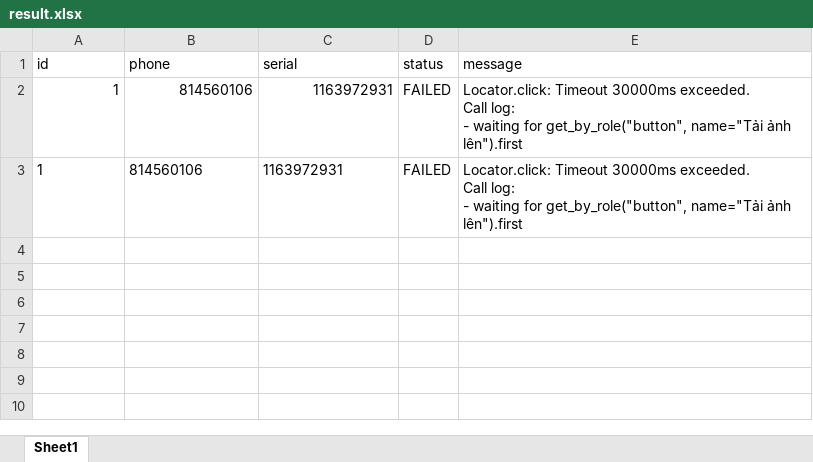
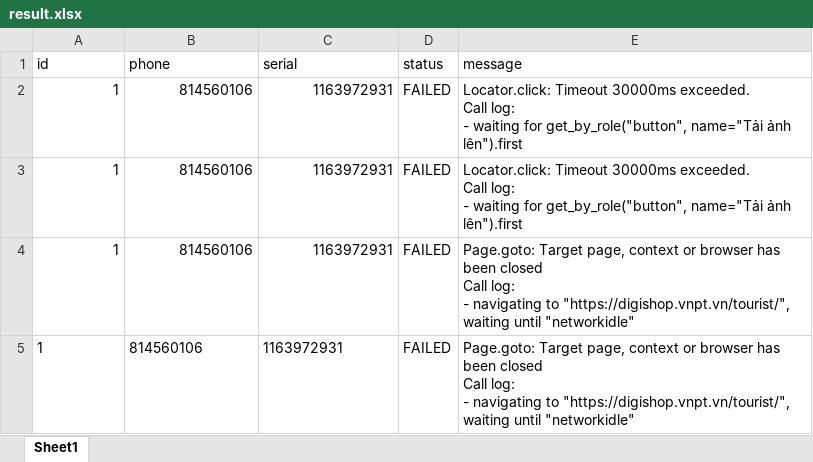
Before and after one commit to kongnenhaaa/tool, an Excel workbook: data/result.xlsx, sheet Sheet1, drawn as a sheet; values as stored, in another font and other column widths than the file's, no borders; ↵ is a line break in a cell; the diff names each change by its address in the sheet, - before the commit and + after, or states it on an @@ line.

```diff
--- a/data/result.xlsx (sheet Sheet1)
+++ b/data/result.xlsx (sheet Sheet1)
-A3:C3 alignment: left
+A3:C3 alignment: right
+row 4: 1 | 814560106 | 1163972931 | FAILED | Page.goto: Target page, context or browser has been closed ↵ Call log: ↵ - navigating to "https://digishop.vnpt.vn/tourist/", waiting until "networkidle"
+row 5: 1 | 814560106 | 1163972931 | FAILED | Page.goto: Target page, context or browser has been closed ↵ Call log: ↵ - navigating to "https://digishop.vnpt.vn/tourist/", waiting until "networkidle"
```
Also changed, not shown: 4 other files.
